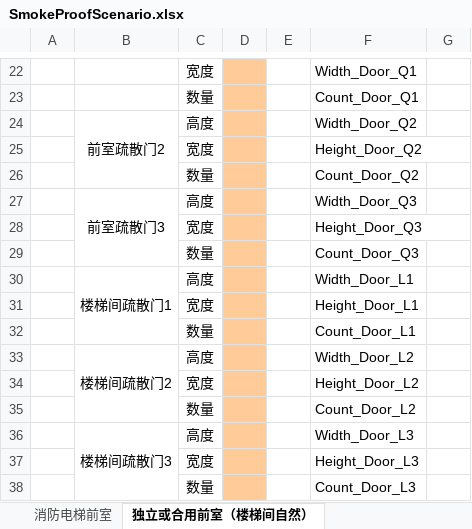
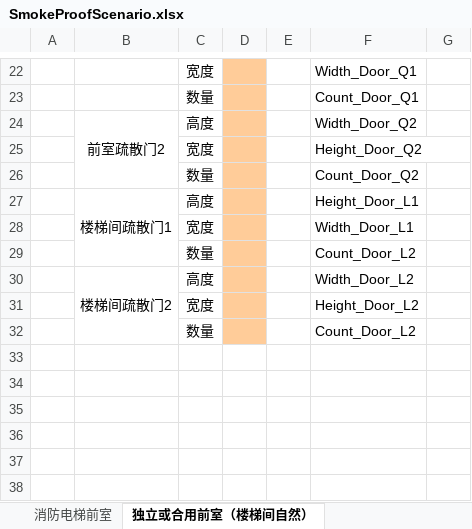
Before and after one commit to SBESIRC/ExpressTools, an Excel workbook: AutoLoader/Contents/Support/DesignData/SmokeProofScenario.xlsx, sheet 独立或合用前室（楼梯间自然）, drawn as a sheet; only a part is shown, gaps mark what is left out; values as stored, in another font and other column widths than the file's, no borders; removed rows and columns are numbered as before the commit, all else as after; the diff names each change by its address in the sheet, - before the commit and + after, or states it on an @@ line.

```diff
--- a/AutoLoader/Contents/Support/DesignData/SmokeProofScenario.xlsx (sheet 独立或合用前室（楼梯间自然）)
+++ b/AutoLoader/Contents/Support/DesignData/SmokeProofScenario.xlsx (sheet 独立或合用前室（楼梯间自然）)
-row 27:  | 前室疏散门3 | 高度 |  |  | Width_Door_Q3
-row 28:  |  | 宽度 |  |  | Height_Door_Q3
-row 29:  |  | 数量 |  |  | Count_Door_Q3
-F27: Width_Door_L1
+F27: Height_Door_L1
-F28: Height_Door_L1
+F28: Width_Door_L1
-F29: Count_Door_L1
+F29: Count_Door_L2
-row 36:  | 楼梯间疏散门3 | 高度 |  |  | Width_Door_L3
-row 37:  |  | 宽度 |  |  | Height_Door_L3
-row 38:  |  | 数量 |  |  | Count_Door_L3
```
Also changed, not shown: sheet 楼梯间（前室送风）, sheet 楼梯间（前室不送风）, sheet 避难走道前室, sheet 消防电梯前室, sheet 独立或合用前室（楼梯间送风）.
